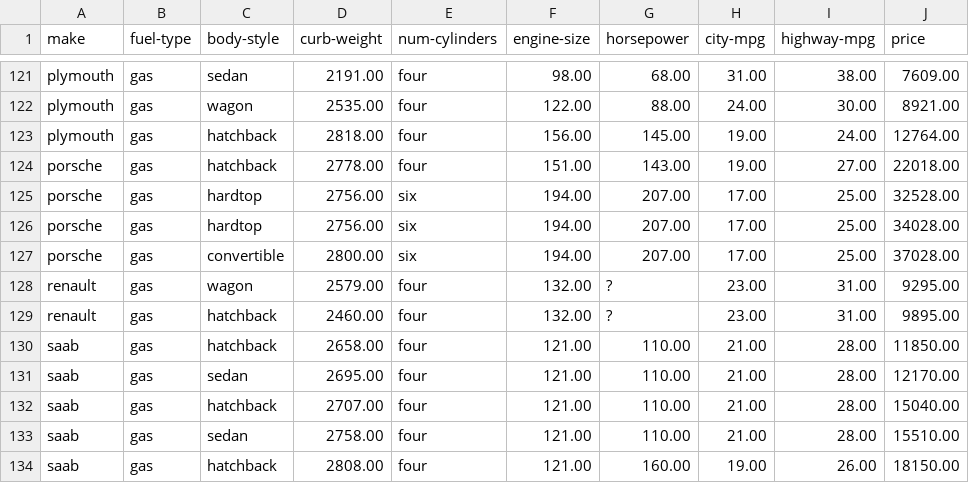
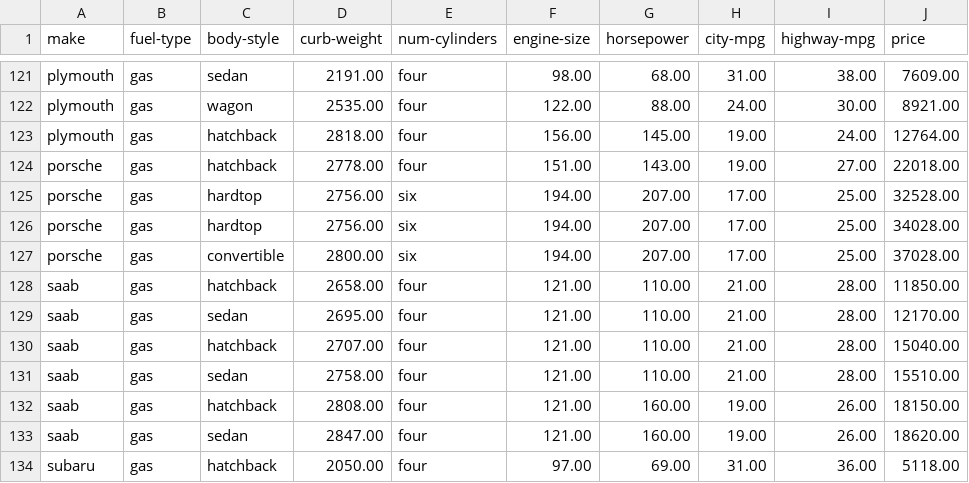
Before and after one commit to dng04/Datasets, a CSV file: auto.csv, drawn as a sheet; only a part is shown, gaps mark what is left out; the shorter side is filled out with more unchanged rows; the diff names each change by its address in the sheet, - before the commit and + after, or states it on an @@ line.

Commit message:
Update auto.csv

```diff
--- a/auto.csv
+++ b/auto.csv
-row 128: renault | gas | wagon | 2579.00 | four | 132.00 | ? | 23.00 | 31.00 | 9295.00
-row 129: renault | gas | hatchback | 2460.00 | four | 132.00 | ? | 23.00 | 31.00 | 9895.00
```
